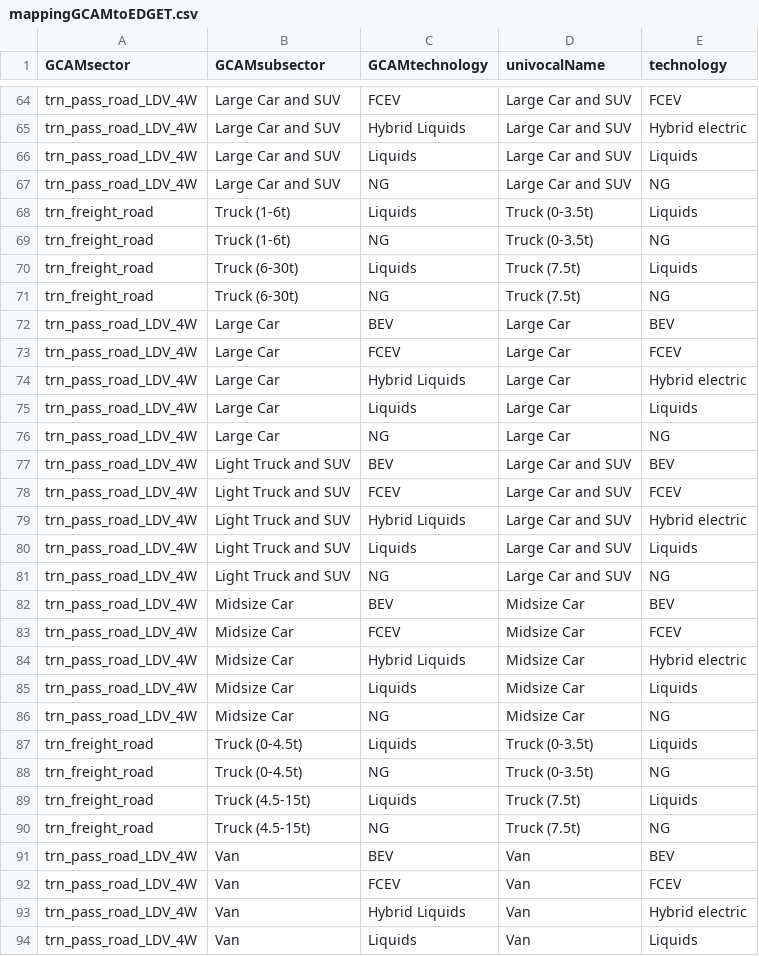
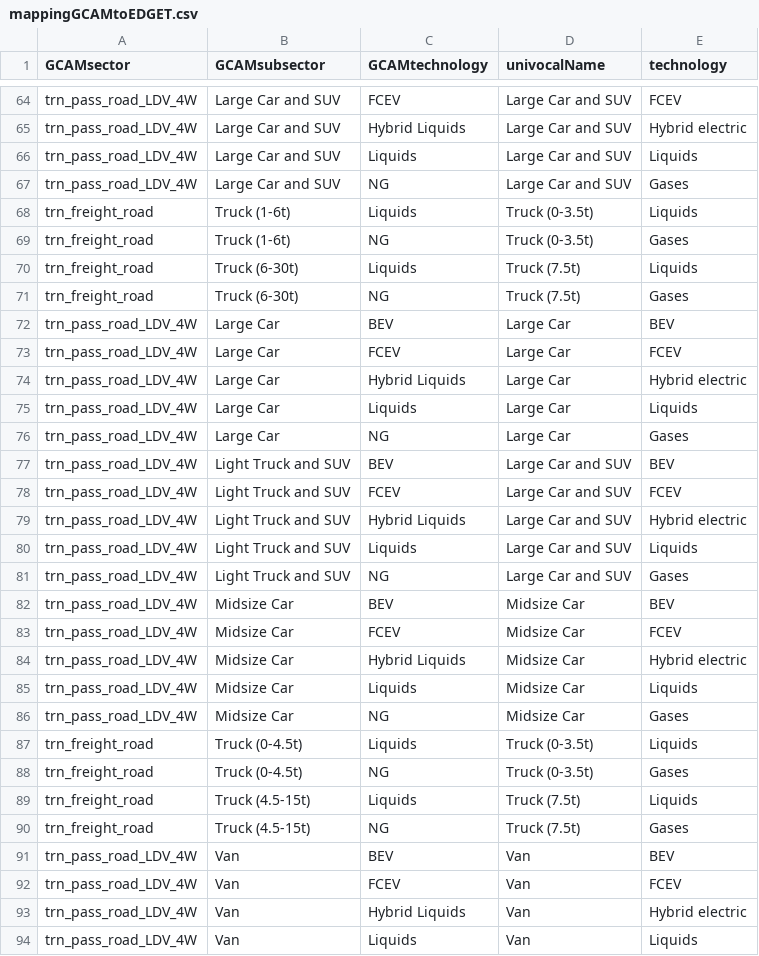
Before and after one commit to pik-piam/mrtransport, a CSV file: inst/extdata/mappingGCAMtoEDGET.csv, drawn as a sheet; only a part is shown, gaps mark what is left out; the diff covers the shown part only.

```diff
--- a/inst/extdata/mappingGCAMtoEDGET.csv
+++ b/inst/extdata/mappingGCAMtoEDGET.csv
@@ -66,7 +66,7 @@ trn_pass_road_LDV_4W;Large Car and SUV;Hybrid Liquids;Large Car and SUV;Hybrid e
 trn_pass_road_LDV_4W;Large Car and SUV;Liquids;Large Car and SUV;Liquids
-trn_pass_road_LDV_4W;Large Car and SUV;NG;Large Car and SUV;NG
+trn_pass_road_LDV_4W;Large Car and SUV;NG;Large Car and SUV;Gases
 trn_freight_road;Truck (1-6t);Liquids;Truck (0-3.5t);Liquids
-trn_freight_road;Truck (1-6t);NG;Truck (0-3.5t);NG
+trn_freight_road;Truck (1-6t);NG;Truck (0-3.5t);Gases
 trn_freight_road;Truck (6-30t);Liquids;Truck (7.5t);Liquids
-trn_freight_road;Truck (6-30t);NG;Truck (7.5t);NG
+trn_freight_road;Truck (6-30t);NG;Truck (7.5t);Gases
 trn_pass_road_LDV_4W;Large Car;BEV;Large Car;BEV
@@ -75,3 +75,3 @@ trn_pass_road_LDV_4W;Large Car;Hybrid Liquids;Large Car;Hybrid electric
 trn_pass_road_LDV_4W;Large Car;Liquids;Large Car;Liquids
-trn_pass_road_LDV_4W;Large Car;NG;Large Car;NG
+trn_pass_road_LDV_4W;Large Car;NG;Large Car;Gases
 trn_pass_road_LDV_4W;Light Truck and SUV;BEV;Large Car and SUV;BEV
@@ -80,3 +80,3 @@ trn_pass_road_LDV_4W;Light Truck and SUV;Hybrid Liquids;Large Car and SUV;Hybrid
 trn_pass_road_LDV_4W;Light Truck and SUV;Liquids;Large Car and SUV;Liquids
-trn_pass_road_LDV_4W;Light Truck and SUV;NG;Large Car and SUV;NG
+trn_pass_road_LDV_4W;Light Truck and SUV;NG;Large Car and SUV;Gases
 trn_pass_road_LDV_4W;Midsize Car;BEV;Midsize Car;BEV
@@ -85,7 +85,7 @@ trn_pass_road_LDV_4W;Midsize Car;Hybrid Liquids;Midsize Car;Hybrid electric
 trn_pass_road_LDV_4W;Midsize Car;Liquids;Midsize Car;Liquids
-trn_pass_road_LDV_4W;Midsize Car;NG;Midsize Car;NG
+trn_pass_road_LDV_4W;Midsize Car;NG;Midsize Car;Gases
 trn_freight_road;Truck (0-4.5t);Liquids;Truck (0-3.5t);Liquids
-trn_freight_road;Truck (0-4.5t);NG;Truck (0-3.5t);NG
+trn_freight_road;Truck (0-4.5t);NG;Truck (0-3.5t);Gases
 trn_freight_road;Truck (4.5-15t);Liquids;Truck (7.5t);Liquids
-trn_freight_road;Truck (4.5-15t);NG;Truck (7.5t);NG
+trn_freight_road;Truck (4.5-15t);NG;Truck (7.5t);Gases
 trn_pass_road_LDV_4W;Van;BEV;Van;BEV
```
Also changed, not shown: 28 edited cells elsewhere in this file, inst/extdata/decisionTree.csv, inst/extdata/mappingPSItoEDGET.csv, 10 other files.
